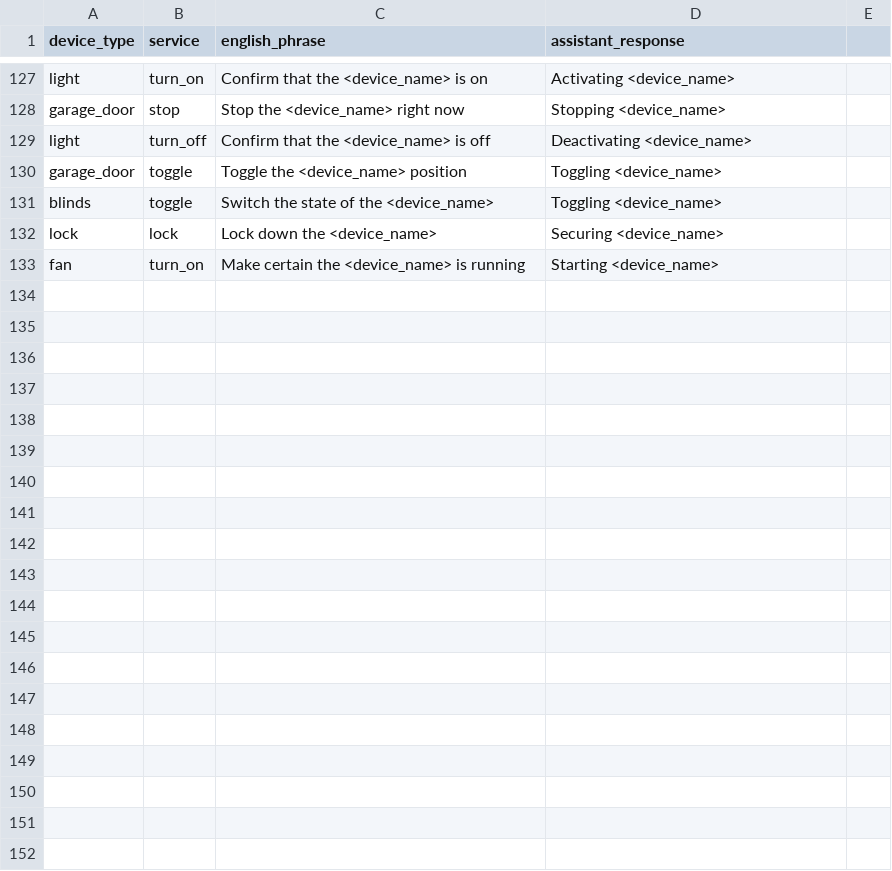
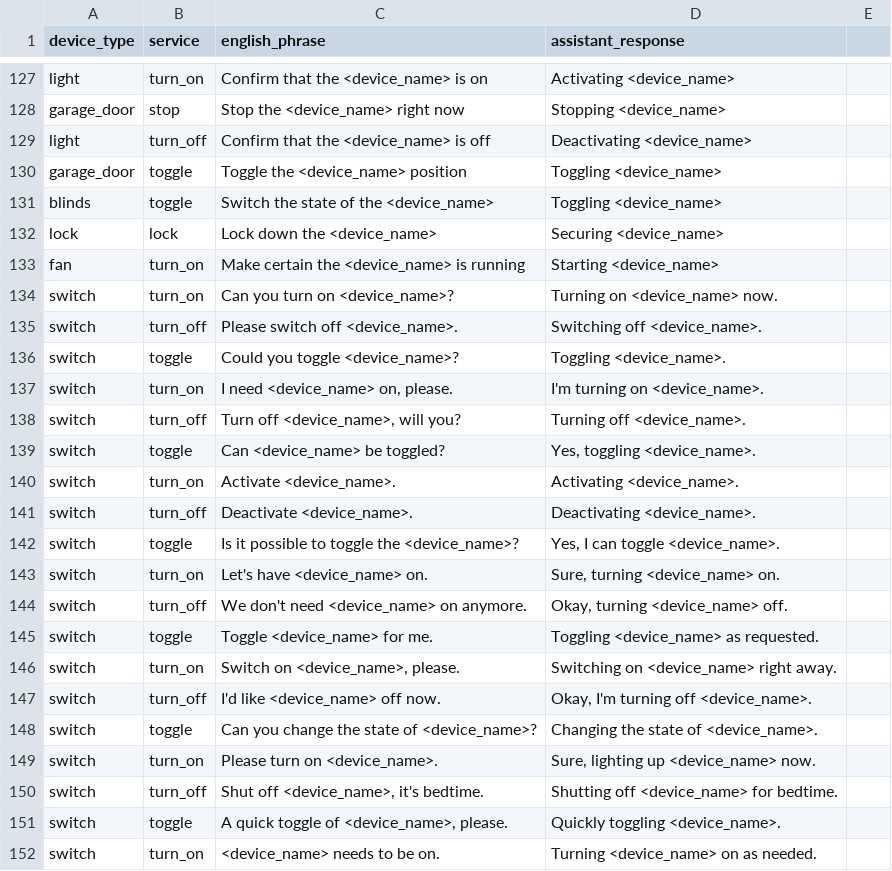
Before and after one commit to acon96/home-llm, a CSV file: data/piles/pile_of_templated_actions.csv, drawn as a sheet; only a part is shown, gaps mark what is left out; the diff covers the shown part only; the diff names each change by its address in the sheet, - before the commit and + after, or states it on an @@ line.

```diff
--- a/data/piles/pile_of_templated_actions.csv
+++ b/data/piles/pile_of_templated_actions.csv
+row 134: switch | turn_on | Can you turn on <device_name>? | Turning on <device_name> now.
+row 135: switch | turn_off | Please switch off <device_name>. | Switching off <device_name>.
+row 136: switch | toggle | Could you toggle <device_name>? | Toggling <device_name>.
+row 137: switch | turn_on | I need <device_name> on, please. | I'm turning on <device_name>.
+row 138: switch | turn_off | Turn off <device_name>, will you? | Turning off <device_name>.
+row 139: switch | toggle | Can <device_name> be toggled? | Yes, toggling <device_name>.
+row 140: switch | turn_on | Activate <device_name>. | Activating <device_name>.
+row 141: switch | turn_off | Deactivate <device_name>. | Deactivating <device_name>.
+row 142: switch | toggle | Is it possible to toggle the <device_name>? | Yes, I can toggle <device_name>.
+row 143: switch | turn_on | Let's have <device_name> on. | Sure, turning <device_name> on.
+row 144: switch | turn_off | We don't need <device_name> on anymore. | Okay, turning <device_name> off.
+row 145: switch | toggle | Toggle <device_name> for me. | Toggling <device_name> as requested.
+row 146: switch | turn_on | Switch on <device_name>, please. | Switching on <device_name> right away.
+row 147: switch | turn_off | I'd like <device_name> off now. | Okay, I'm turning off <device_name>.
+row 148: switch | toggle | Can you change the state of <device_name>? | Changing the state of <device_name>.
+row 149: switch | turn_on | Please turn on <device_name>. | Sure, lighting up <device_name> now.
+row 150: switch | turn_off | Shut off <device_name>, it's bedtime. | Shutting off <device_name> for bedtime.
+row 151: switch | toggle | A quick toggle of <device_name>, please. | Quickly toggling <device_name>.
+row 152: switch | turn_on | <device_name> needs to be on. | Turning <device_name> on as needed.
```
Also changed, not shown: 25 added rows elsewhere in this file, 2 other files.
